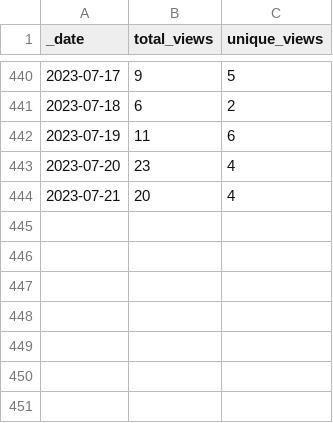
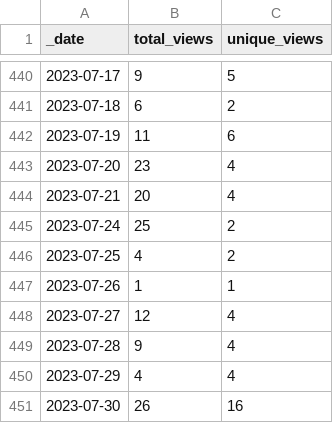
Before and after one commit to FAIRplus/the-fair-cookbook, a CSV file: traffic/views.csv, drawn as a sheet; only a part is shown, gaps mark what is left out; the diff names each change by its address in the sheet, - before the commit and + after, or states it on an @@ line.

Commit message:
GitHub traffic

```diff
--- a/traffic/views.csv
+++ b/traffic/views.csv
+row 445: 2023-07-24 | 25 | 2
+row 446: 2023-07-25 | 4 | 2
+row 447: 2023-07-26 | 1 | 1
+row 448: 2023-07-27 | 12 | 4
+row 449: 2023-07-28 | 9 | 4
+row 450: 2023-07-29 | 4 | 4
+row 451: 2023-07-30 | 26 | 16
```
Also changed, not shown: traffic/clones.csv, 1 other file.
